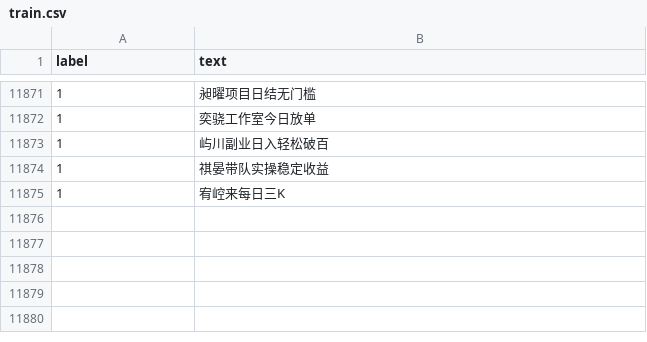
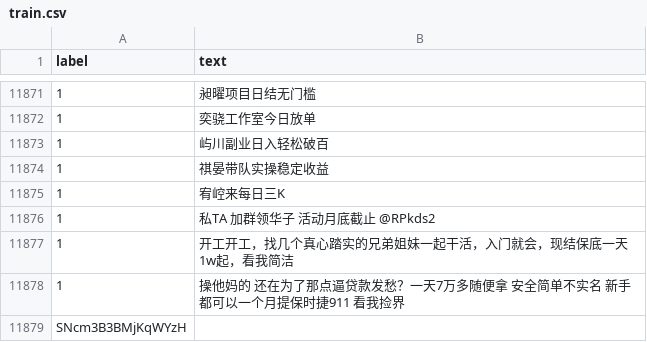
Before and after one commit to Olivi-9/Telegram_AD_Detector, a CSV file: train.csv, drawn as a sheet; only a part is shown, gaps mark what is left out; the diff names each change by its address in the sheet, - before the commit and + after, or states it on an @@ line.

```diff
--- a/train.csv
+++ b/train.csv
+row 11876: 1 | 私TA 加群领华子 活动月底截止 @RPkds2
+row 11877: 1 | 开工开工，找几个真心踏实‍的兄弟姐妹一起干活，入门‍就会，现结保底一天1w起，‌看我简洁
+row 11878: 1 | 操他妈的 还‌在为了那点逼贷款发‌愁？一天7万多随便拿‌ 安全简单不‍实名 新手都‍可以一个月提‍保时捷911 看我捡界
+row 11879: SNcm3B3BMjKqWYzH
```
Also changed, not shown: 37 other files.
